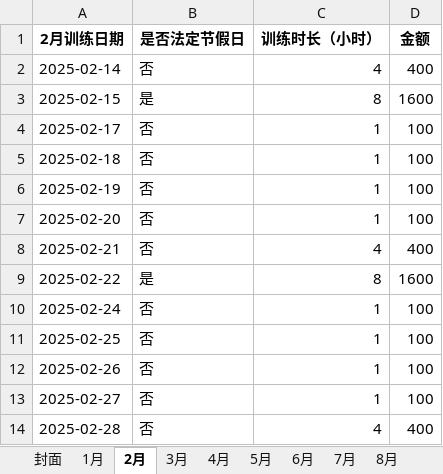
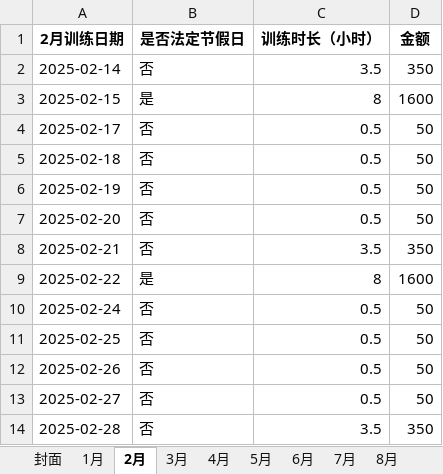
Before and after one commit to 3038922/TrainingRecord, an Excel workbook: 2025全年训练日期汇总.xlsx, sheet 2月, drawn as a sheet; values as stored, in another font and other column widths than the file's, no borders; the diff names each change by its address in the sheet, - before the commit and + after, or states it on an @@ line.

```diff
--- a/2025全年训练日期汇总.xlsx (sheet 2月)
+++ b/2025全年训练日期汇总.xlsx (sheet 2月)
-C2 (训练时长（小时）): 4
+C2 (训练时长（小时）): 3.5
-D2 (金额): 400
+D2 (金额): 350
-C4:C7 (训练时长（小时）): 1
+C4:C7 (训练时长（小时）): 0.5
-D4:D7 (金额): 100
+D4:D7 (金额): 50
-C8 (训练时长（小时）): 4
+C8 (训练时长（小时）): 3.5
-D8 (金额): 400
+D8 (金额): 350
-C10:C13 (训练时长（小时）): 1
+C10:C13 (训练时长（小时）): 0.5
-D10:D13 (金额): 100
+D10:D13 (金额): 50
-C14 (训练时长（小时）): 4
+C14 (训练时长（小时）): 3.5
-D14 (金额): 400
+D14 (金额): 350
```
Also changed, not shown: sheet 4月, sheet 3月, sheet 封面, sheet 8月, 15 other files.
